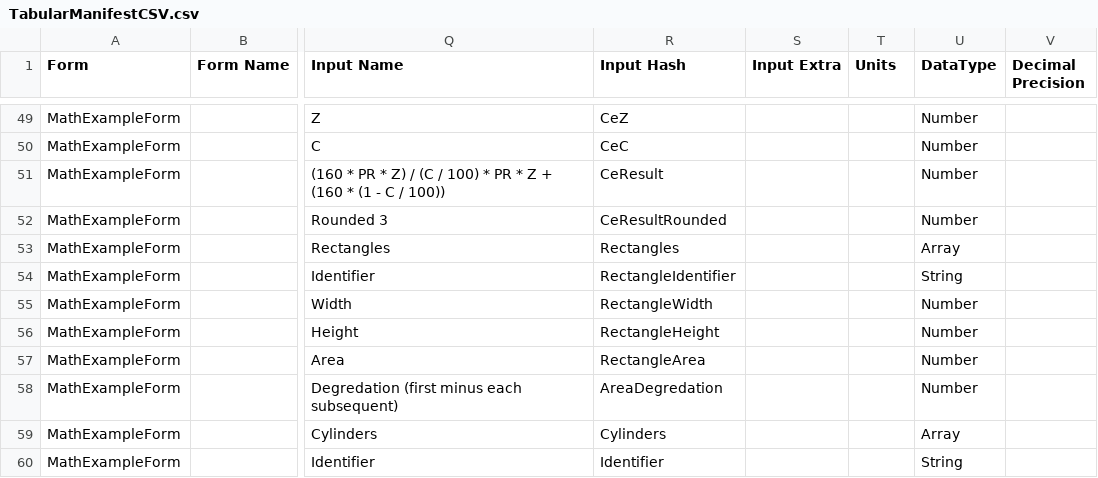
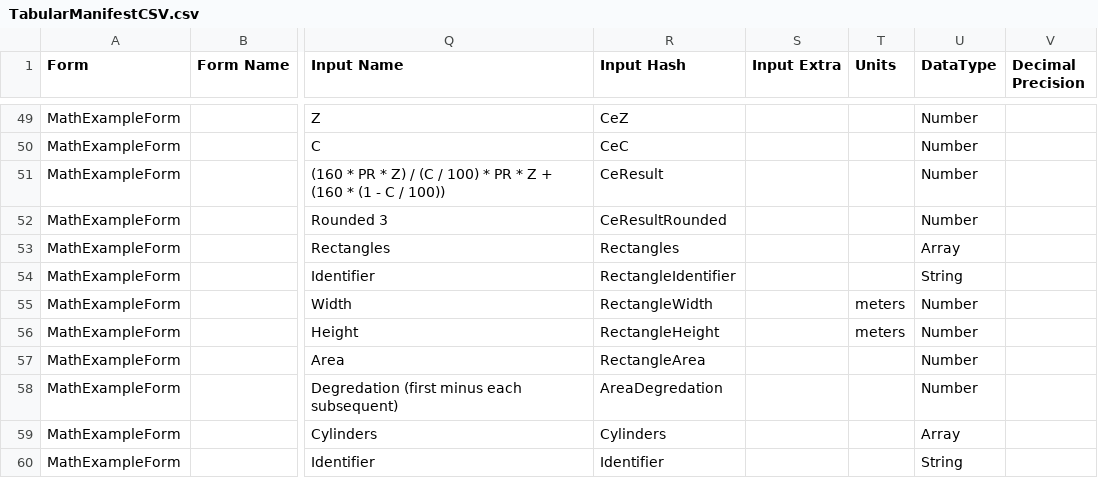
Before and after one commit to stevenvelozo/pict-section-form, a CSV file: debug/TabularManifestCSV.csv, drawn as a sheet; only a part is shown, gaps mark what is left out; the diff covers the shown part only; the diff names each change by its address in the sheet, - before the commit and + after, or states it on an @@ line.

```diff
--- a/debug/TabularManifestCSV.csv
+++ b/debug/TabularManifestCSV.csv
-T55:T56 (Units): (empty)
+T55:T56 (Units): meters
```
Also changed, not shown: 13 edited cells elsewhere in this file, debug/data/MathExampleForm-Reconstituted.csv, 13 other files.
